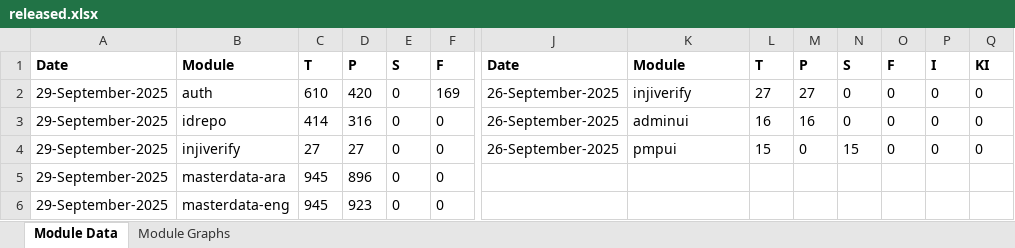
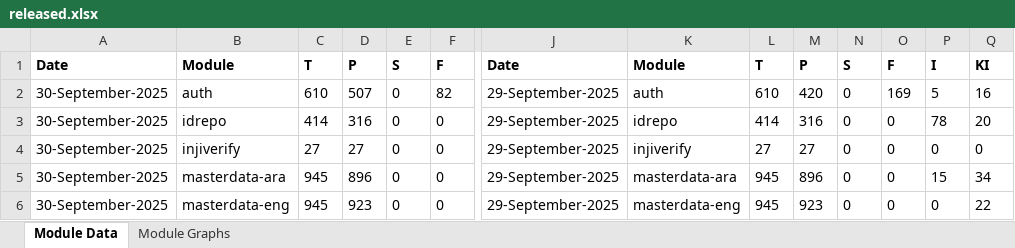
Before and after one commit to mosip/test-management, an Excel workbook: minio-report-tracker/xlxs/released.xlsx, sheet Module Data, drawn as a sheet; only a part is shown, gaps mark what is left out; values as stored, in another font and other column widths than the file's, no borders; the diff covers the shown part only; the diff names each change by its address in the sheet, - before the commit and + after, or states it on an @@ line.

```diff
--- a/minio-report-tracker/xlxs/released.xlsx (sheet Module Data)
+++ b/minio-report-tracker/xlxs/released.xlsx (sheet Module Data)
-A2:A6: 29-September-2025
+A2:A6: 30-September-2025
-D2: 420
+D2: 507
-F2: 169
+F2: 82
-J2:J4: 26-September-2025
+J2:J4: 29-September-2025
-K2: injiverify
+K2: auth
-L2: 27
+L2: 610
-M2: 27
+M2: 420
-O2: 0
+O2: 169
-P2: 0
+P2: 5
-Q2: 0
+Q2: 16
-K3: adminui
+K3: idrepo
-L3: 16
+L3: 414
-M3: 16
+M3: 316
-P3: 0
+P3: 78
-Q3: 0
+Q3: 20
-K4: pmpui
+K4: injiverify
-L4: 15
+L4: 27
-M4: 0
+M4: 27
-N4: 15
+N4: 0
-J5:J6: (empty)
+J5:J6: 29-September-2025
-K5: (empty)
+K5: masterdata-ara
-L5:L6: (empty)
+L5:L6: 945
-M5: (empty)
+M5: 896
-N5:N6: (empty)
+N5:N6: 0
-O5:O6: (empty)
+O5:O6: 0
-P5: (empty)
+P5: 15
-Q5: (empty)
+Q5: 34
-K6: (empty)
+K6: masterdata-eng
-M6: (empty)
+M6: 923
-P6: (empty)
+P6: 0
-Q6: (empty)
+Q6: 22
```
Also changed, not shown: 90 edited cells elsewhere in this sheet, charts or pictures, minio-report-tracker/xlxs/collab.xlsx, minio-report-tracker/xlxs/dev1.xlsx, 17 other files.
